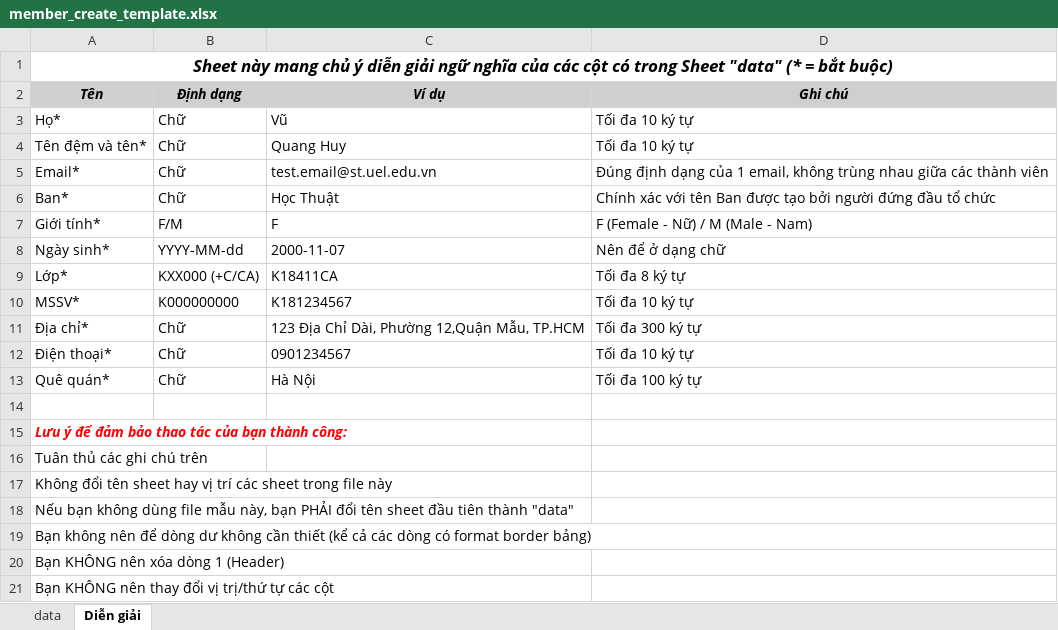
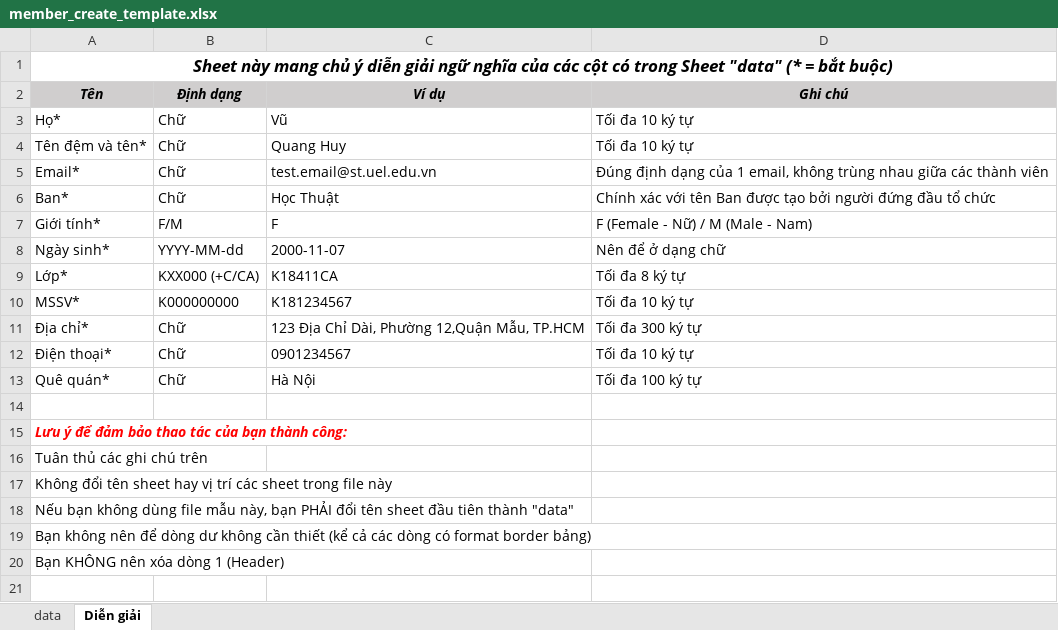
Before and after one commit to khoanguyn1411/React-Symlody, an Excel workbook: public/excels/member_create_template.xlsx, sheet Diễn giải, drawn as a sheet; values as stored, in another font and other column widths than the file's, no borders; the diff names each change by its address in the sheet, - before the commit and + after, or states it on an @@ line.

```diff
--- a/public/excels/member_create_template.xlsx (sheet Diễn giải)
+++ b/public/excels/member_create_template.xlsx (sheet Diễn giải)
-row 21: Bạn KHÔNG nên thay đổi vị trị/thứ tự các cột
```
Also changed, not shown: sheet data, 3 other files.
